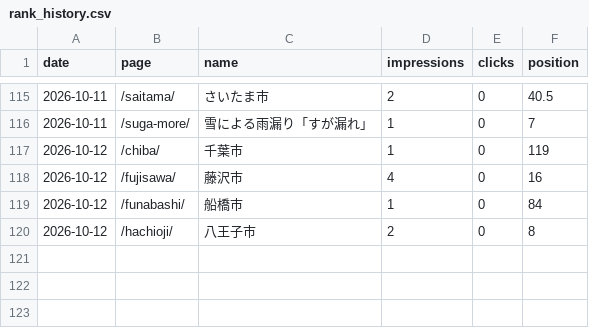
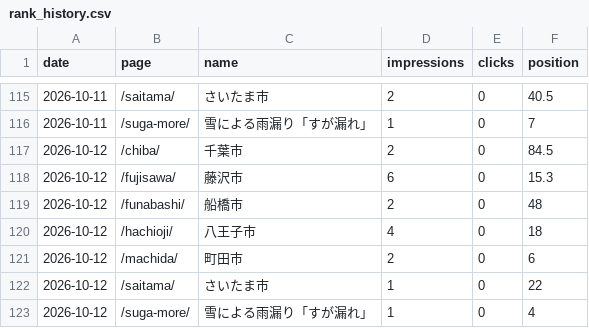
Before and after one commit to ramuda4151-ops/amamori-reform, a CSV file: reports/rank_history.csv, drawn as a sheet; only a part is shown, gaps mark what is left out.

```diff
--- a/reports/rank_history.csv
+++ b/reports/rank_history.csv
@@ -116,5 +116,8 @@ date,page,name,impressions,clicks,position
 2026-10-11,/suga-more/,雪による雨漏り「すが漏れ」,1,0,7
-2026-10-12,/chiba/,千葉市,1,0,119
-2026-10-12,/fujisawa/,藤沢市,4,0,16
-2026-10-12,/funabashi/,船橋市,1,0,84
-2026-10-12,/hachioji/,八王子市,2,0,8
+2026-10-12,/chiba/,千葉市,2,0,84.5
+2026-10-12,/fujisawa/,藤沢市,6,0,15.3
+2026-10-12,/funabashi/,船橋市,2,0,48
+2026-10-12,/hachioji/,八王子市,4,0,18
+2026-10-12,/machida/,町田市,2,0,6
+2026-10-12,/saitama/,さいたま市,1,0,22
+2026-10-12,/suga-more/,雪による雨漏り「すが漏れ」,1,0,4
```
Also changed, not shown: reports/rank_matrix.csv, 1 other file.
